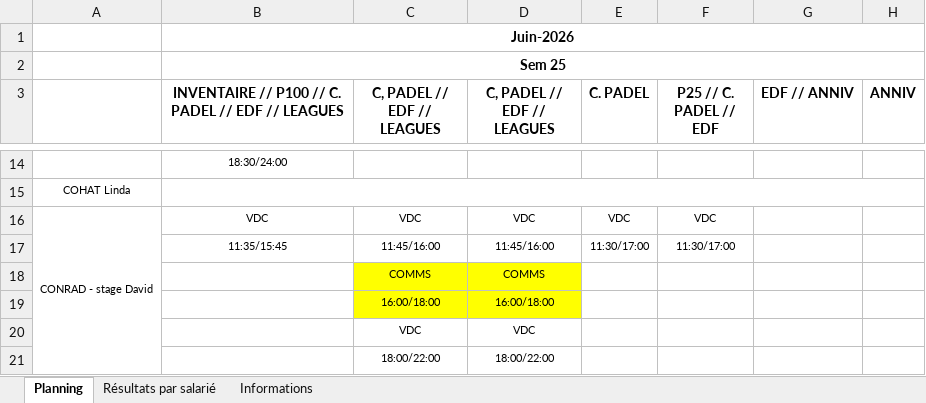
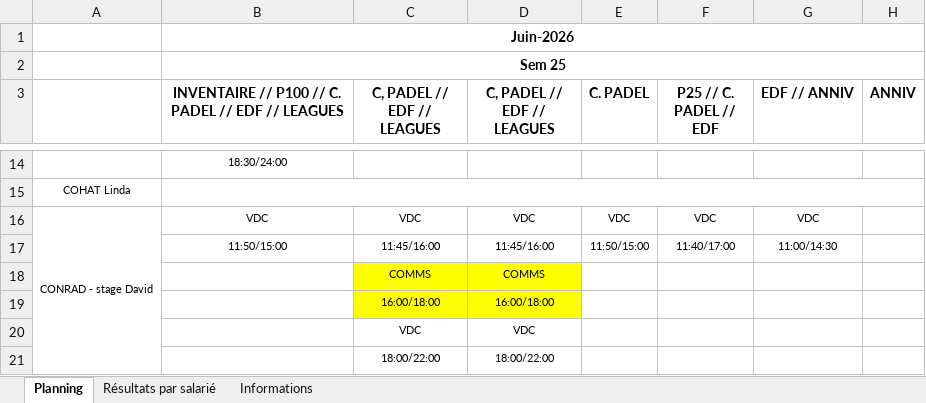
Before and after one commit to OhLaPey/planning-urbansoccer, an Excel workbook: Plannings 2026 S25 v2.xlsx, sheet Planning, drawn as a sheet; only a part is shown, gaps mark what is left out; values as stored, in another font and other column widths than the file's, no borders; charts and pictures not drawn; the diff names each change by its address in the sheet, - before the commit and + after, or states it on an @@ line.

Commit message:
Sync planning SharePoint : S25

```diff
--- a/Plannings 2026 S25 v2.xlsx (sheet Planning)
+++ b/Plannings 2026 S25 v2.xlsx (sheet Planning)
-G16 (EDF // ANNIV): (empty)
+G16 (EDF // ANNIV): VDC
-B17: 11:35/15:45
+B17: 11:50/15:00
-E17 (C. PADEL): 11:30/17:00
+E17 (C. PADEL): 11:50/15:00
-F17 (P25 // C. PADEL // EDF): 11:30/17:00
+F17 (P25 // C. PADEL // EDF): 11:40/17:00
-G17 (EDF // ANNIV): (empty)
+G17 (EDF // ANNIV): 11:00/14:30
```
Also changed, not shown: charts or pictures.
